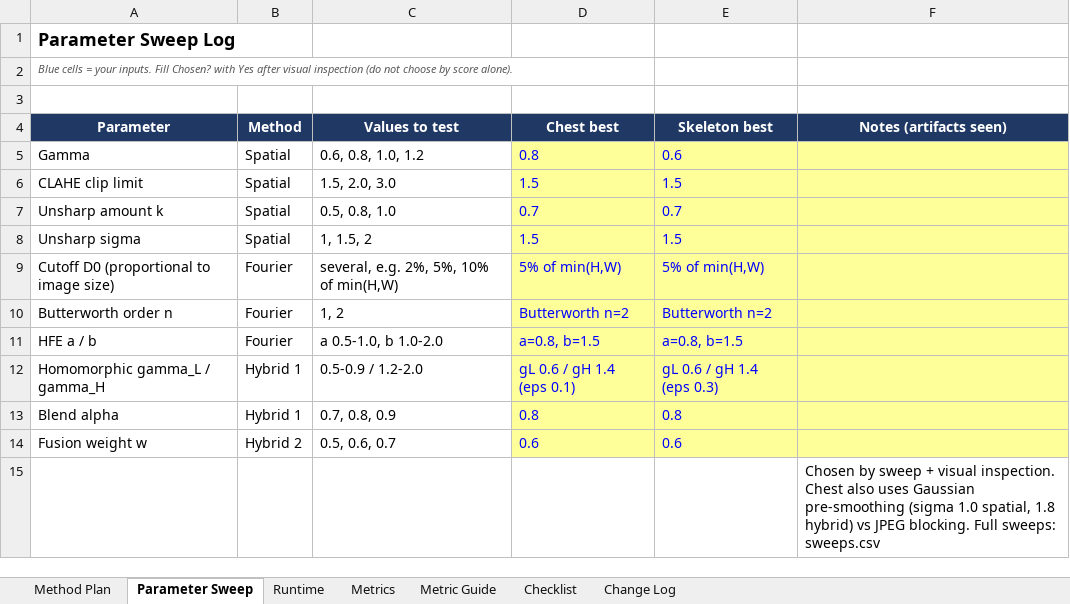
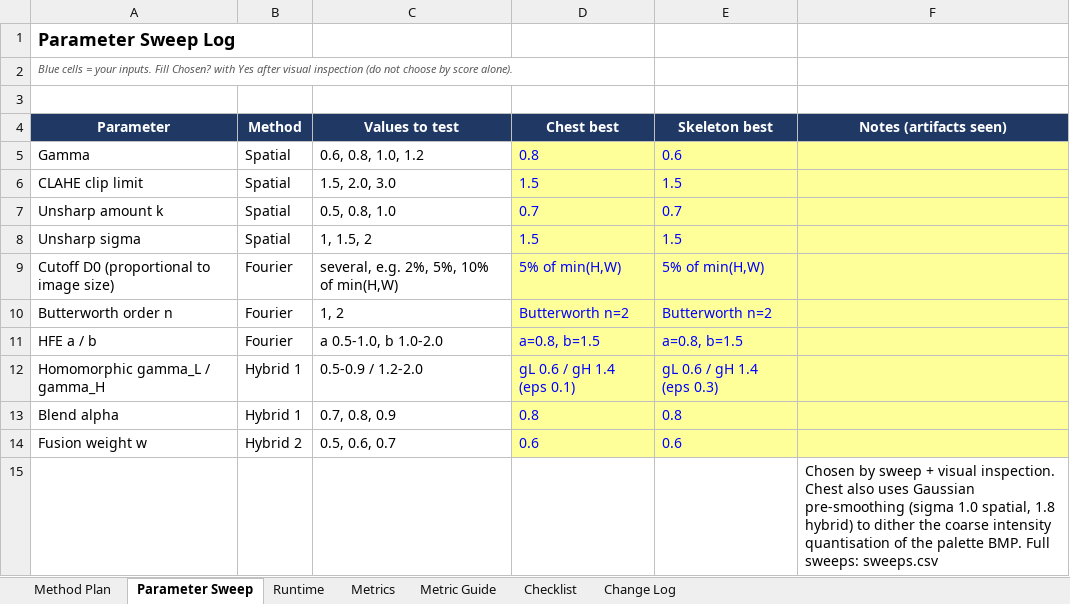
Before and after one commit to Zimal2/CV_assignment-1, an Excel workbook: CS867_Assignment1_Plan.xlsx, sheet Parameter Sweep, drawn as a sheet; values as stored, in another font and other column widths than the file's, no borders; the diff names each change by its address in the sheet, - before the commit and + after, or states it on an @@ line.

```diff
--- a/CS867_Assignment1_Plan.xlsx (sheet Parameter Sweep)
+++ b/CS867_Assignment1_Plan.xlsx (sheet Parameter Sweep)
-F15 (Notes (artifacts seen)): …1.8 hybrid) vs JPEG blocking. Full sweeps:…
+F15 (Notes (artifacts seen)): …1.8 hybrid) to dither the coarse intensity quantisation of the palette BMP. Full sweeps:…
```
Also changed, not shown: sheet Runtime, sheet Metrics, sheet Checklist, sheet Change Log, 41 other files.
